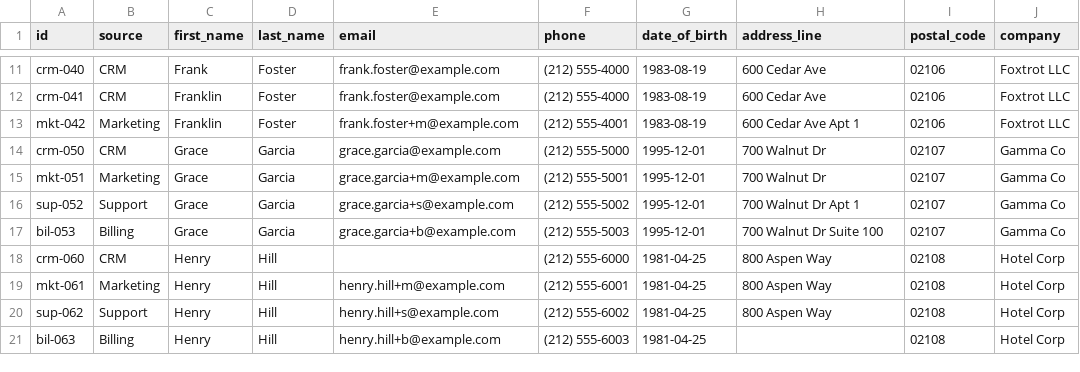
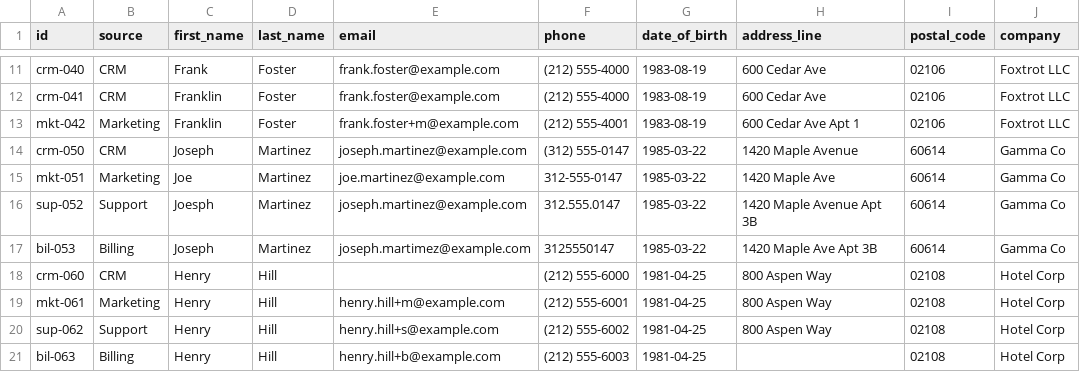
Before and after one commit to linkuity/linkuity, a CSV file: samples/people-multi-source/sample.csv, drawn as a sheet; only a part is shown, gaps mark what is left out.

Commit message:
test(samples): make people-multi-source cluster 7 realistic
Rework the four cluster-7 rows (crm-050..bil-053) from the artificial
grace.garcia+m/+s/+b variants into a real-world mess a reader recognizes:
a nickname (Joe vs Joseph), a misspelling (Joesph), a one-letter email
typo (joseph.martimez), the same phone in four formats, and an apartment
number that only reached two of the four sources.

Linkuity still resolves all four into one golden record: first_name wins
by consensus (Joseph), email by CRM priority (the typo-free address),
phone normalizes to a single E.164 value, and address takes the Billing
row with the unit. Update expectations.json and the sample walkthrough to
match. Scenario harness stays green (28 records -> 10 golden records) and
SampleScenarioTests still asserts the four IDs form one cluster.

```diff
--- a/samples/people-multi-source/sample.csv
+++ b/samples/people-multi-source/sample.csv
@@ -13,6 +13,6 @@ crm-041,CRM,Franklin,Foster,frank.foster@example.com,(212) 555-4000,1983-08-19,6
 mkt-042,Marketing,Franklin,Foster,frank.foster+m@example.com,(212) 555-4001,1983-08-19,600 Cedar Ave Apt 1,02106,Foxtrot LLC
-crm-050,CRM,Grace,Garcia,grace.garcia@example.com,(212) 555-5000,1995-12-01,700 Walnut Dr,02107,Gamma Co
-mkt-051,Marketing,Grace,Garcia,grace.garcia+m@example.com,(212) 555-5001,1995-12-01,700 Walnut Dr,02107,Gamma Co
-sup-052,Support,Grace,Garcia,grace.garcia+s@example.com,(212) 555-5002,1995-12-01,700 Walnut Dr Apt 1,02107,Gamma Co
-bil-053,Billing,Grace,Garcia,grace.garcia+b@example.com,(212) 555-5003,1995-12-01,700 Walnut Dr Suite 100,02107,Gamma Co
+crm-050,CRM,Joseph,Martinez,joseph.martinez@example.com,(312) 555-0147,1985-03-22,1420 Maple Avenue,60614,Gamma Co
+mkt-051,Marketing,Joe,Martinez,joe.martinez@example.com,312-555-0147,1985-03-22,1420 Maple Ave,60614,Gamma Co
+sup-052,Support,Joesph,Martinez,joseph.martinez@example.com,312.555.0147,1985-03-22,1420 Maple Avenue Apt 3B,60614,Gamma Co
+bil-053,Billing,Joseph,Martinez,joseph.martimez@example.com,3125550147,1985-03-22,1420 Maple Ave Apt 3B,60614,Gamma Co
 crm-060,CRM,Henry,Hill,,(212) 555-6000,1981-04-25,800 Aspen Way,02108,Hotel Corp
```
Also changed, not shown: 2 other files.
